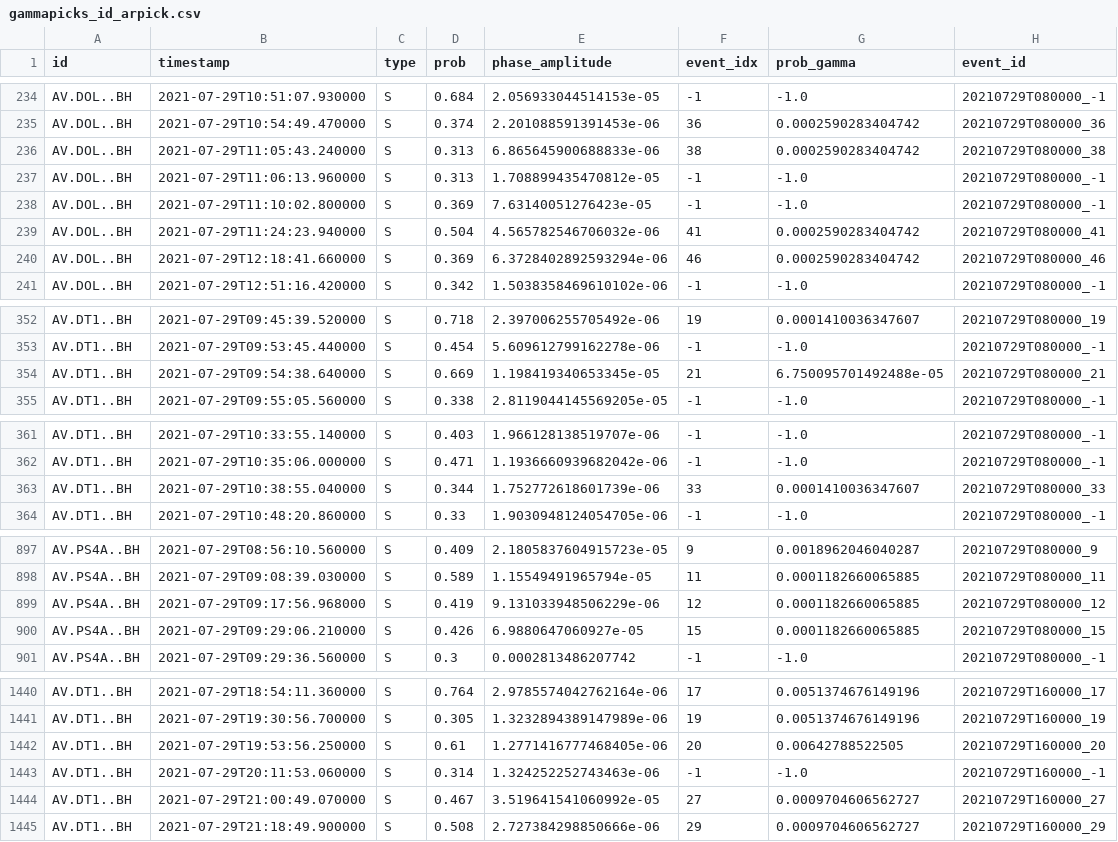
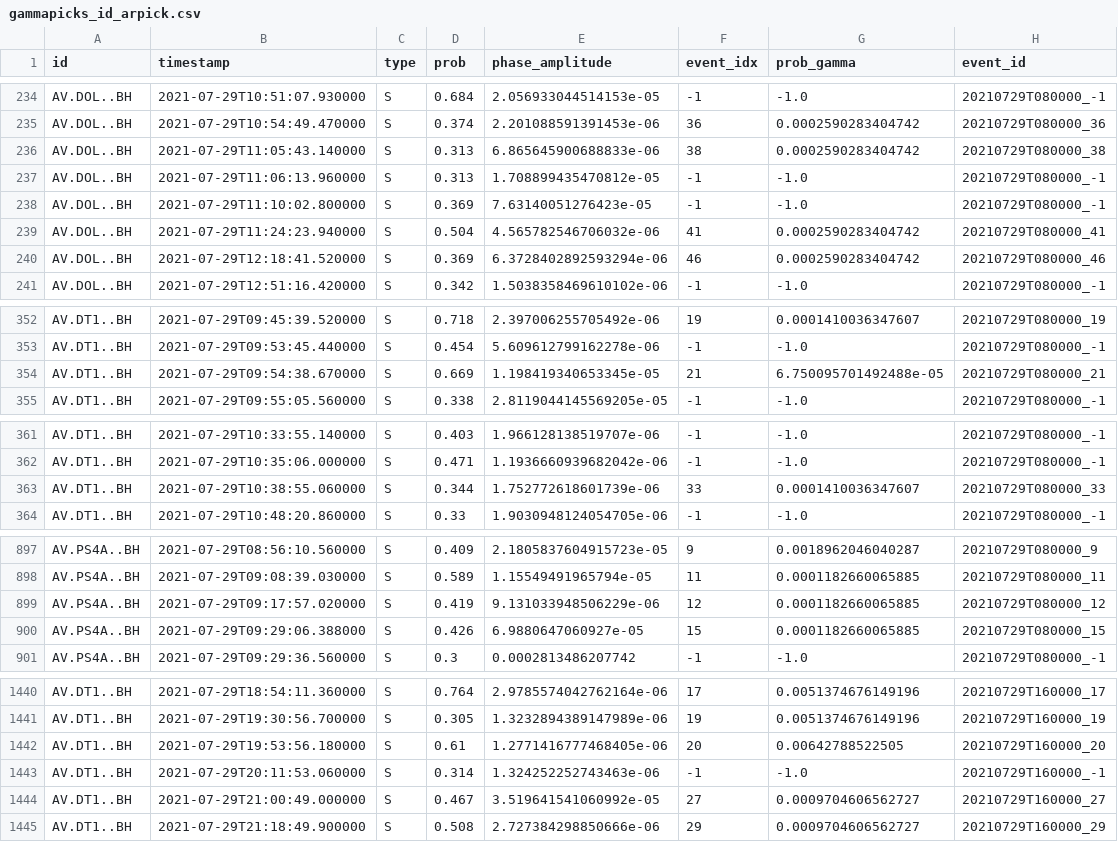
Before and after one commit to xtyangpsp/QuickQuake, a CSV file: data/merged/gammapicks_id_arpick.csv, drawn as a sheet; only a part is shown, gaps mark what is left out; the diff covers the shown part only.

Commit message:
v4.0 update pick arpick

```diff
--- a/data/merged/gammapicks_id_arpick.csv
+++ b/data/merged/gammapicks_id_arpick.csv
@@ -235,3 +235,3 @@ AV.DOL..BH,2021-07-29T10:51:07.930000,S,0.684,2.056933044514153e-05,-1,-1.0,2021
 AV.DOL..BH,2021-07-29T10:54:49.470000,S,0.374,2.201088591391453e-06,36,0.0002590283404742,20210729T080000_36
-AV.DOL..BH,2021-07-29T11:05:43.240000,S,0.313,6.865645900688833e-06,38,0.0002590283404742,20210729T080000_38
+AV.DOL..BH,2021-07-29T11:05:43.140000,S,0.313,6.865645900688833e-06,38,0.0002590283404742,20210729T080000_38
 AV.DOL..BH,2021-07-29T11:06:13.960000,S,0.313,1.708899435470812e-05,-1,-1.0,20210729T080000_-1
@@ -239,3 +239,3 @@ AV.DOL..BH,2021-07-29T11:10:02.800000,S,0.369,7.63140051276423e-05,-1,-1.0,20210
 AV.DOL..BH,2021-07-29T11:24:23.940000,S,0.504,4.565782546706032e-06,41,0.0002590283404742,20210729T080000_41
-AV.DOL..BH,2021-07-29T12:18:41.660000,S,0.369,6.3728402892593294e-06,46,0.0002590283404742,20210729T080000_46
+AV.DOL..BH,2021-07-29T12:18:41.520000,S,0.369,6.3728402892593294e-06,46,0.0002590283404742,20210729T080000_46
 AV.DOL..BH,2021-07-29T12:51:16.420000,S,0.342,1.5038358469610102e-06,-1,-1.0,20210729T080000_-1
@@ -353,3 +353,3 @@ AV.DT1..BH,2021-07-29T09:45:39.520000,S,0.718,2.397006255705492e-06,19,0.0001410
 AV.DT1..BH,2021-07-29T09:53:45.440000,S,0.454,5.609612799162278e-06,-1,-1.0,20210729T080000_-1
-AV.DT1..BH,2021-07-29T09:54:38.640000,S,0.669,1.198419340653345e-05,21,6.750095701492488e-05,20210729T080000_21
+AV.DT1..BH,2021-07-29T09:54:38.670000,S,0.669,1.198419340653345e-05,21,6.750095701492488e-05,20210729T080000_21
 AV.DT1..BH,2021-07-29T09:55:05.560000,S,0.338,2.8119044145569205e-05,-1,-1.0,20210729T080000_-1
@@ -362,3 +362,3 @@ AV.DT1..BH,2021-07-29T10:33:55.140000,S,0.403,1.966128138519707e-06,-1,-1.0,2021
 AV.DT1..BH,2021-07-29T10:35:06.000000,S,0.471,1.1936660939682042e-06,-1,-1.0,20210729T080000_-1
-AV.DT1..BH,2021-07-29T10:38:55.040000,S,0.344,1.752772618601739e-06,33,0.0001410036347607,20210729T080000_33
+AV.DT1..BH,2021-07-29T10:38:55.060000,S,0.344,1.752772618601739e-06,33,0.0001410036347607,20210729T080000_33
 AV.DT1..BH,2021-07-29T10:48:20.860000,S,0.33,1.9030948124054705e-06,-1,-1.0,20210729T080000_-1
@@ -898,4 +898,4 @@ AV.PS4A..BH,2021-07-29T08:56:10.560000,S,0.409,2.1805837604915723e-05,9,0.001896
 AV.PS4A..BH,2021-07-29T09:08:39.030000,S,0.589,1.15549491965794e-05,11,0.0001182660065885,20210729T080000_11
-AV.PS4A..BH,2021-07-29T09:17:56.968000,S,0.419,9.131033948506229e-06,12,0.0001182660065885,20210729T080000_12
-AV.PS4A..BH,2021-07-29T09:29:06.210000,S,0.426,6.9880647060927e-05,15,0.0001182660065885,20210729T080000_15
+AV.PS4A..BH,2021-07-29T09:17:57.020000,S,0.419,9.131033948506229e-06,12,0.0001182660065885,20210729T080000_12
+AV.PS4A..BH,2021-07-29T09:29:06.388000,S,0.426,6.9880647060927e-05,15,0.0001182660065885,20210729T080000_15
 AV.PS4A..BH,2021-07-29T09:29:36.560000,S,0.3,0.0002813486207742,-1,-1.0,20210729T080000_-1
@@ -1441,5 +1441,5 @@ AV.DT1..BH,2021-07-29T18:54:11.360000,S,0.764,2.9785574042762164e-06,17,0.005137
 AV.DT1..BH,2021-07-29T19:30:56.700000,S,0.305,1.3232894389147989e-06,19,0.0051374676149196,20210729T160000_19
-AV.DT1..BH,2021-07-29T19:53:56.250000,S,0.61,1.2771416777468405e-06,20,0.00642788522505,20210729T160000_20
+AV.DT1..BH,2021-07-29T19:53:56.180000,S,0.61,1.2771416777468405e-06,20,0.00642788522505,20210729T160000_20
 AV.DT1..BH,2021-07-29T20:11:53.060000,S,0.314,1.324252252743463e-06,-1,-1.0,20210729T160000_-1
-AV.DT1..BH,2021-07-29T21:00:49.070000,S,0.467,3.519641541060992e-05,27,0.0009704606562727,20210729T160000_27
+AV.DT1..BH,2021-07-29T21:00:49.000000,S,0.467,3.519641541060992e-05,27,0.0009704606562727,20210729T160000_27
 AV.DT1..BH,2021-07-29T21:18:49.900000,S,0.508,2.727384298850666e-06,29,0.0009704606562727,20210729T160000_29
```
Also changed, not shown: 14 edited cells elsewhere in this file, 1 other file.
